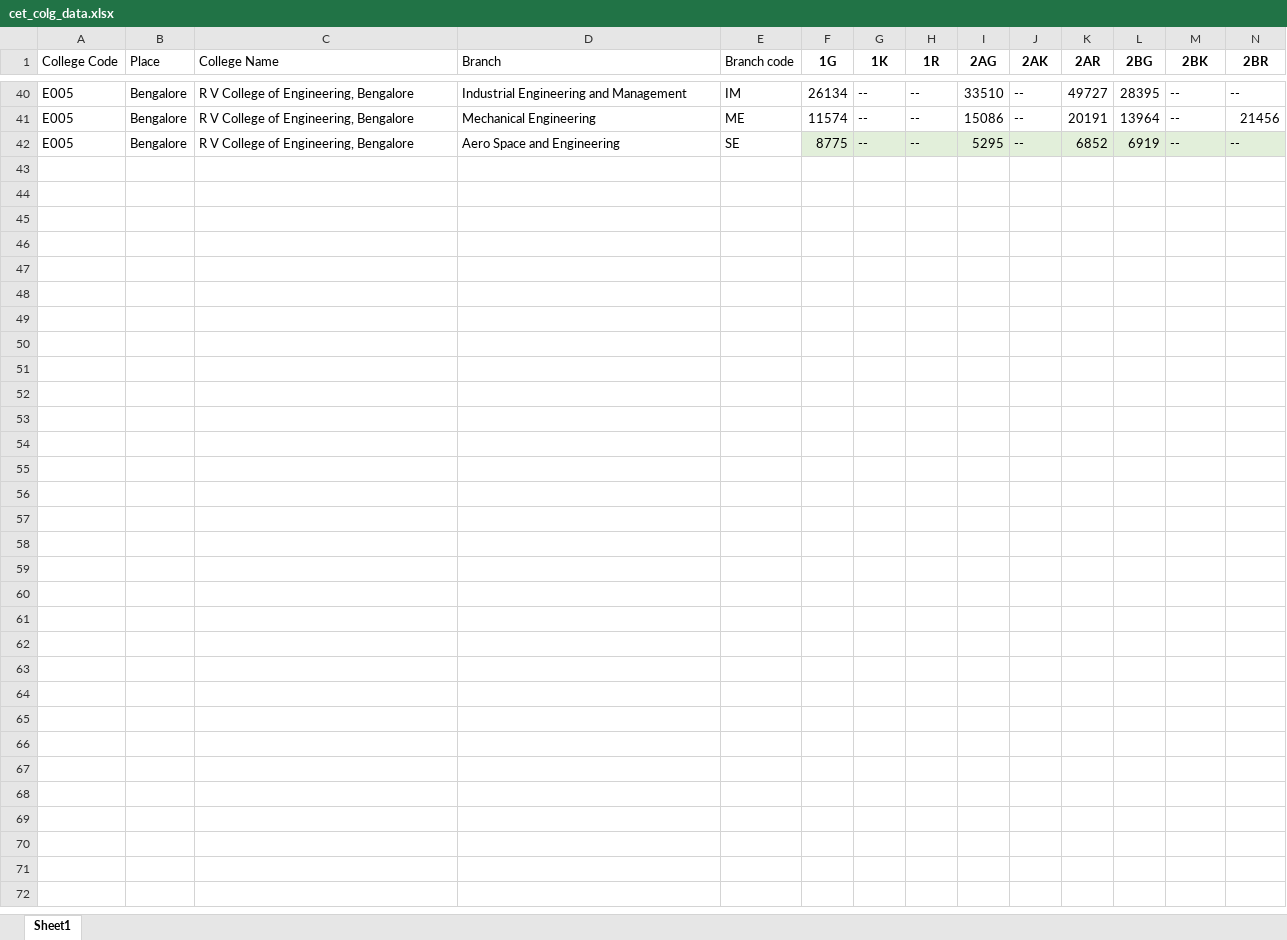
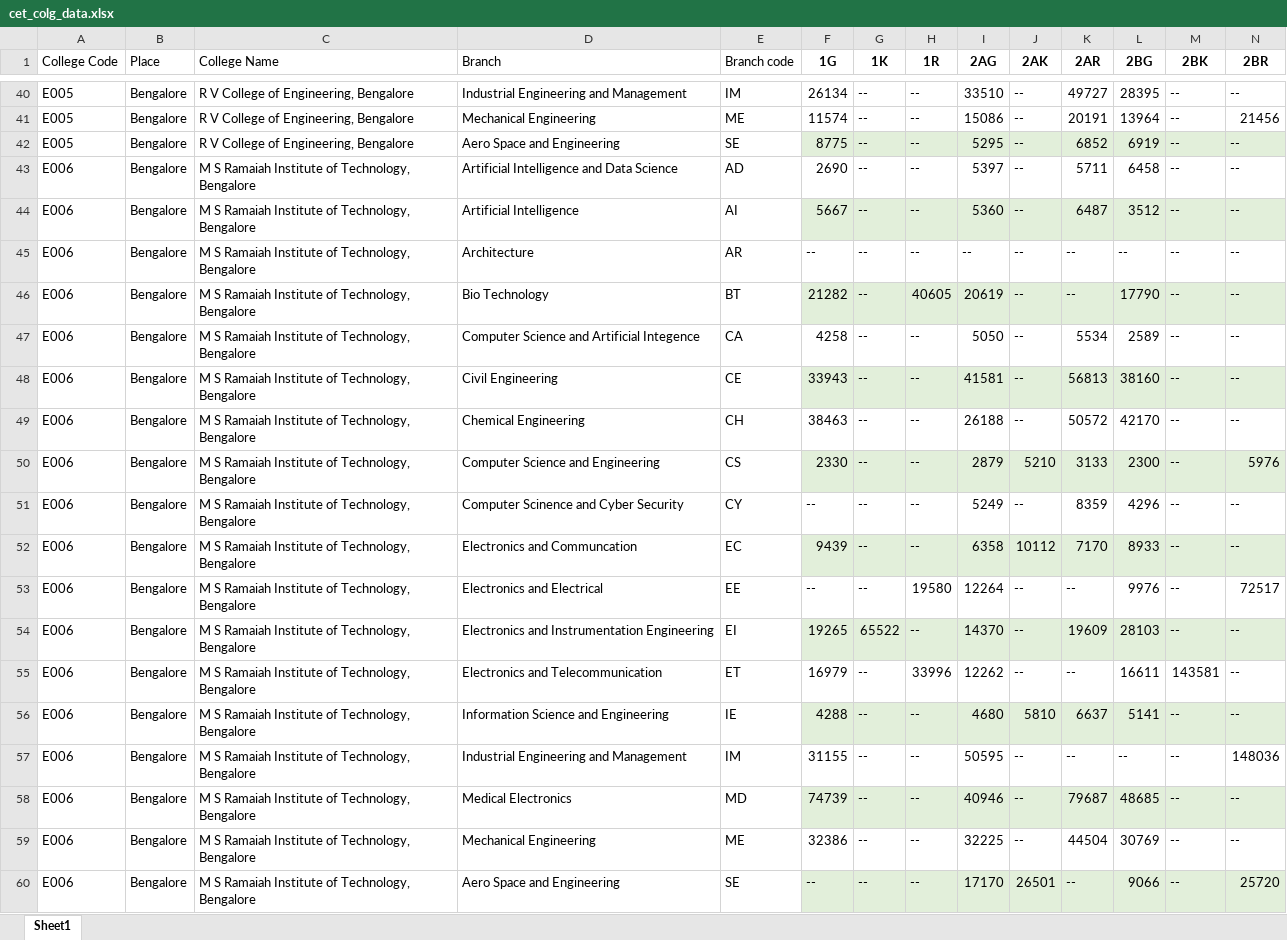
Before and after one commit to mithrangowda07/College-Predictor, an Excel workbook: cet_colg_data.xlsx, sheet Sheet1, drawn as a sheet; only a part is shown, gaps mark what is left out; values as stored, in another font and other column widths than the file's, no borders; charts and pictures not drawn; rows hold the shown columns only; the diff covers the shown part only; the diff names each change by its address in the sheet, - before the commit and + after, or states it on an @@ line.

Commit message:
Add files via upload

```diff
--- a/cet_colg_data.xlsx (sheet Sheet1)
+++ b/cet_colg_data.xlsx (sheet Sheet1)
+row 43: E006 | Bengalore | M S Ramaiah Institute of Technology, Bengalore | Artificial Intelligence and Data Science | AD | 2690 | -- | -- | 5397 | -- | 5711 | 6458 | -- | --
+row 44: E006 | Bengalore | M S Ramaiah Institute of Technology, Bengalore | Artificial Intelligence | AI | 5667 | -- | -- | 5360 | -- | 6487 | 3512 | -- | --
+row 45: E006 | Bengalore | M S Ramaiah Institute of Technology, Bengalore | Architecture | AR | -- | -- | -- | -- | -- | -- | -- | -- | --
+row 46: E006 | Bengalore | M S Ramaiah Institute of Technology, Bengalore | Bio Technology | BT | 21282 | -- | 40605 | 20619 | -- | -- | 17790 | -- | --
+row 47: E006 | Bengalore | M S Ramaiah Institute of Technology, Bengalore | Computer Science and Artificial Integence | CA | 4258 | -- | -- | 5050 | -- | 5534 | 2589 | -- | --
+row 48: E006 | Bengalore | M S Ramaiah Institute of Technology, Bengalore | Civil Engineering | CE | 33943 | -- | -- | 41581 | -- | 56813 | 38160 | -- | --
+row 49: E006 | Bengalore | M S Ramaiah Institute of Technology, Bengalore | Chemical Engineering | CH | 38463 | -- | -- | 26188 | -- | 50572 | 42170 | -- | --
+row 50: E006 | Bengalore | M S Ramaiah Institute of Technology, Bengalore | Computer Science and Engineering | CS | 2330 | -- | -- | 2879 | 5210 | 3133 | 2300 | -- | 5976
+row 51: E006 | Bengalore | M S Ramaiah Institute of Technology, Bengalore | Computer Scinence and Cyber Security | CY | -- | -- | -- | 5249 | -- | 8359 | 4296 | -- | --
+row 52: E006 | Bengalore | M S Ramaiah Institute of Technology, Bengalore | Electronics and Communcation | EC | 9439 | -- | -- | 6358 | 10112 | 7170 | 8933 | -- | --
+row 53: E006 | Bengalore | M S Ramaiah Institute of Technology, Bengalore | Electronics and Electrical | EE | -- | -- | 19580 | 12264 | -- | -- | 9976 | -- | 72517
+row 54: E006 | Bengalore | M S Ramaiah Institute of Technology, Bengalore | Electronics and Instrumentation Engineering | EI | 19265 | 65522 | -- | 14370 | -- | 19609 | 28103 | -- | --
+row 55: E006 | Bengalore | M S Ramaiah Institute of Technology, Bengalore | Electronics and Telecommunication | ET | 16979 | -- | 33996 | 12262 | -- | -- | 16611 | 143581 | --
+row 56: E006 | Bengalore | M S Ramaiah Institute of Technology, Bengalore | Information Science and Engineering | IE | 4288 | -- | -- | 4680 | 5810 | 6637 | 5141 | -- | --
+row 57: E006 | Bengalore | M S Ramaiah Institute of Technology, Bengalore | Industrial Engineering and Management | IM | 31155 | -- | -- | 50595 | -- | -- | -- | -- | 148036
+row 58: E006 | Bengalore | M S Ramaiah Institute of Technology, Bengalore | Medical Electronics | MD | 74739 | -- | -- | 40946 | -- | 79687 | 48685 | -- | --
+row 59: E006 | Bengalore | M S Ramaiah Institute of Technology, Bengalore | Mechanical Engineering | ME | 32386 | -- | -- | 32225 | -- | 44504 | 30769 | -- | --
+row 60: E006 | Bengalore | M S Ramaiah Institute of Technology, Bengalore | Aero Space and Engineering | SE | -- | -- | -- | 17170 | 26501 | -- | 9066 | -- | 25720
```
Also changed, not shown: 40 added rows and 1 edited cell elsewhere in this sheet.
